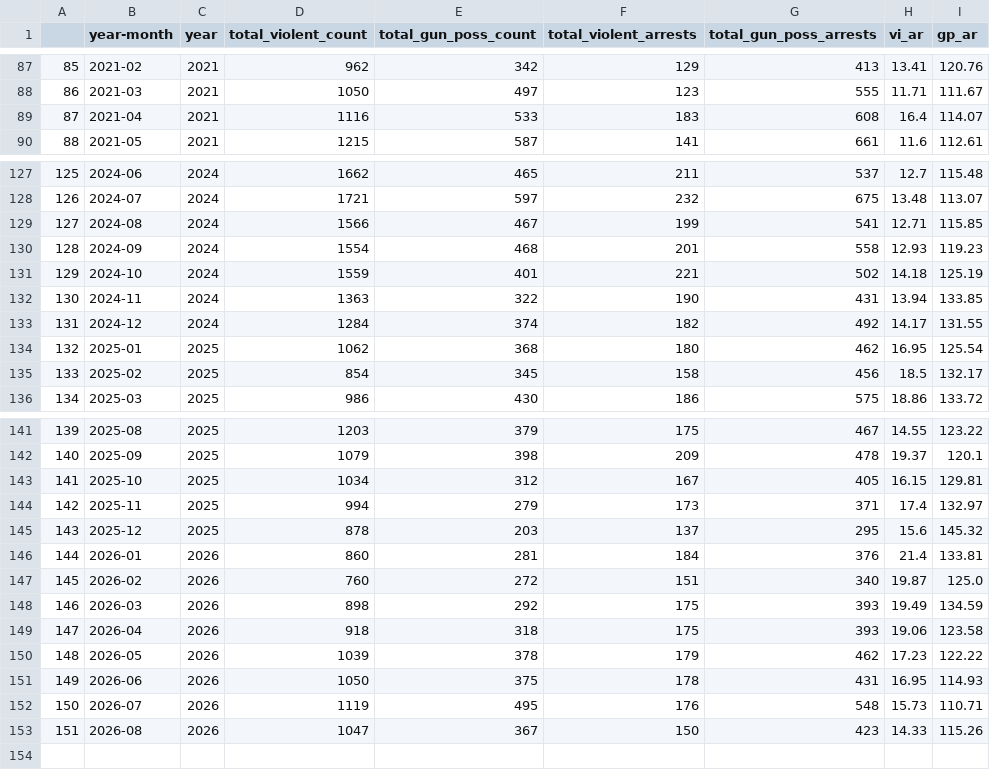
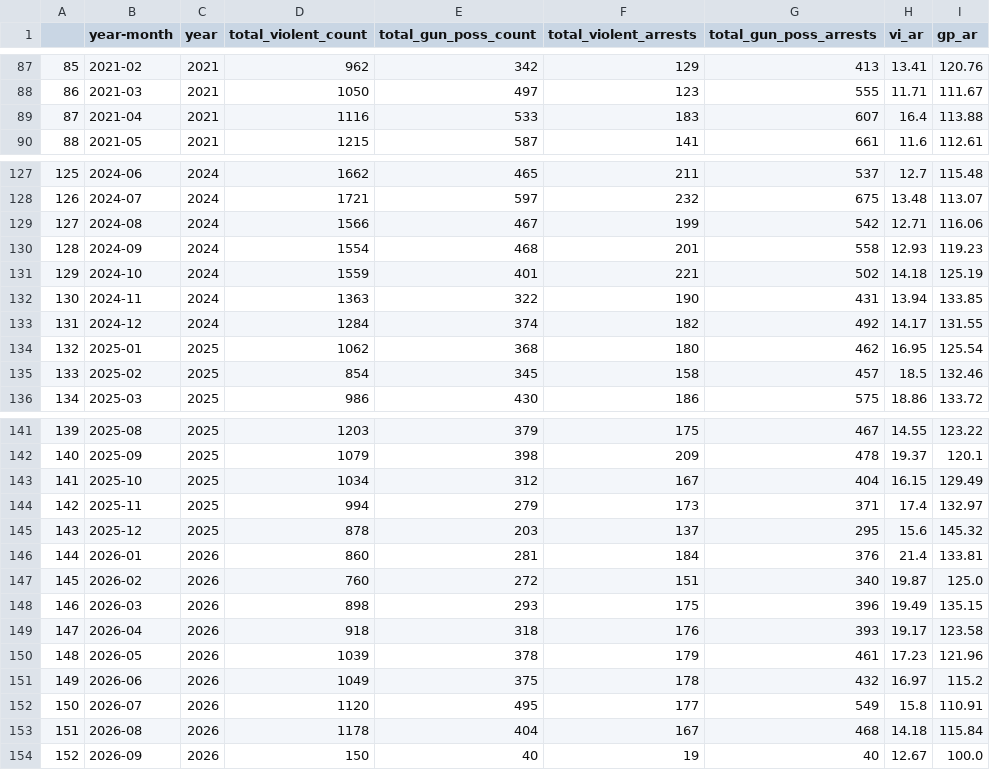
Before and after one commit to clohertyg/street3, a CSV file: data/monthly_total.csv, drawn as a sheet; only a part is shown, gaps mark what is left out.

```diff
--- a/data/monthly_total.csv
+++ b/data/monthly_total.csv
@@ -88,3 +88,3 @@
 86,2021-03,2021,1050,497,123,555,11.71,111.67
-87,2021-04,2021,1116,533,183,608,16.4,114.07
+87,2021-04,2021,1116,533,183,607,16.4,113.88
 88,2021-05,2021,1215,587,141,661,11.6,112.61
@@ -128,3 +128,3 @@
 126,2024-07,2024,1721,597,232,675,13.48,113.07
-127,2024-08,2024,1566,467,199,541,12.71,115.85
+127,2024-08,2024,1566,467,199,542,12.71,116.06
 128,2024-09,2024,1554,468,201,558,12.93,119.23
@@ -134,3 +134,3 @@
 132,2025-01,2025,1062,368,180,462,16.95,125.54
-133,2025-02,2025,854,345,158,456,18.5,132.17
+133,2025-02,2025,854,345,158,457,18.5,132.46
 134,2025-03,2025,986,430,186,575,18.86,133.72
@@ -142,3 +142,3 @@
 140,2025-09,2025,1079,398,209,478,19.37,120.1
-141,2025-10,2025,1034,312,167,405,16.15,129.81
+141,2025-10,2025,1034,312,167,404,16.15,129.49
 142,2025-11,2025,994,279,173,371,17.4,132.97
@@ -147,7 +147,8 @@
 145,2026-02,2026,760,272,151,340,19.87,125.0
-146,2026-03,2026,898,292,175,393,19.49,134.59
-147,2026-04,2026,918,318,175,393,19.06,123.58
-148,2026-05,2026,1039,378,179,462,17.23,122.22
-149,2026-06,2026,1050,375,178,431,16.95,114.93
-150,2026-07,2026,1119,495,176,548,15.73,110.71
-151,2026-08,2026,1047,367,150,423,14.33,115.26
+146,2026-03,2026,898,293,175,396,19.49,135.15
+147,2026-04,2026,918,318,176,393,19.17,123.58
+148,2026-05,2026,1039,378,179,461,17.23,121.96
+149,2026-06,2026,1049,375,178,432,16.97,115.2
+150,2026-07,2026,1120,495,177,549,15.8,110.91
+151,2026-08,2026,1178,404,167,468,14.18,115.84
+152,2026-09,2026,150,40,19,40,12.67,100.0
```
Also changed, not shown: data/gp_co_pivot.csv, data/three_yr_avgs.csv, 2 other files.
